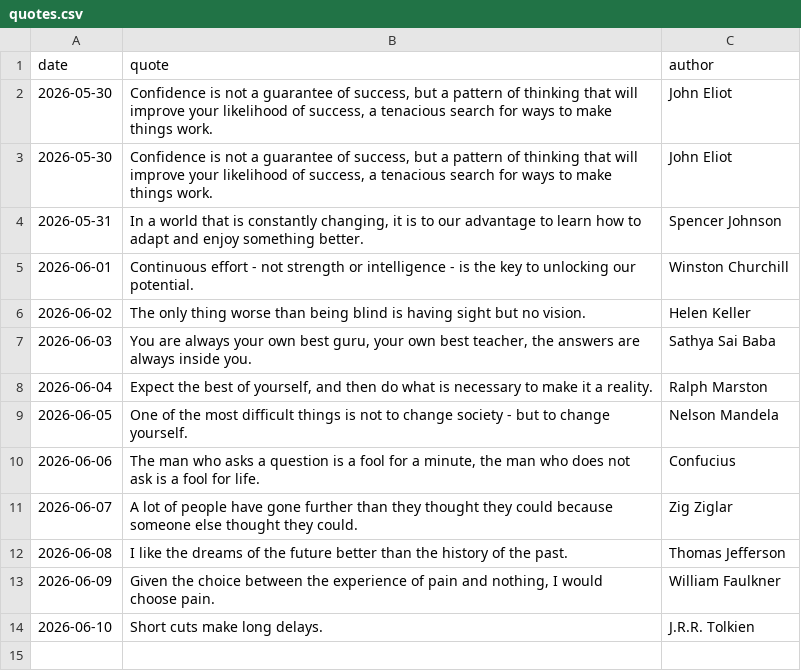
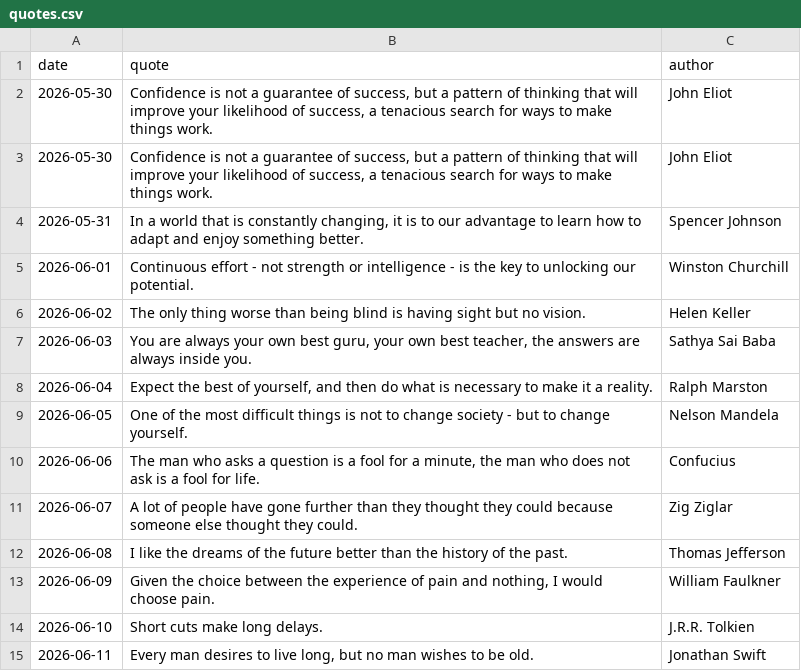
Before and after one commit to forst-dev/daily-quote, a CSV file: quotes.csv, drawn as a sheet.

```diff
--- a/quotes.csv
+++ b/quotes.csv
@@ -14 +14,2 @@ date,quote,author
 2026-06-10,Short cuts make long delays.,J.R.R. Tolkien
+2026-06-11,"Every man desires to live long, but no man wishes to be old.",Jonathan Swift
```
Also changed, not shown: 1 other file.
